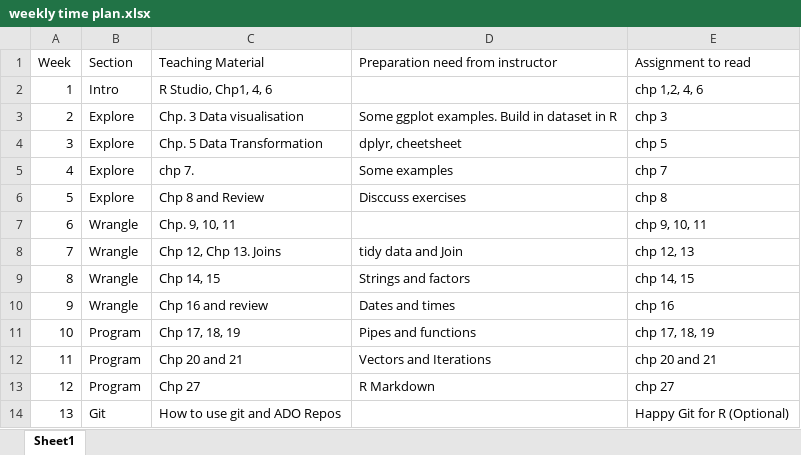
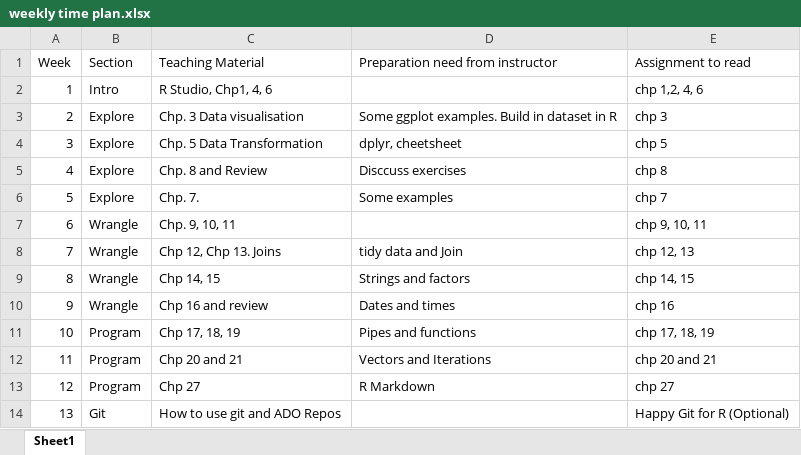
Before and after one commit to harborwang/r4ds-instructors, an Excel workbook: weekly time plan.xlsx, sheet Sheet1, drawn as a sheet; values as stored, in another font and other column widths than the file's, no borders; removed rows and columns are numbered as before the commit, all else as after; the diff names each change by its address in the sheet, - before the commit and + after, or states it on an @@ line.

```diff
--- a/weekly time plan.xlsx (sheet Sheet1)
+++ b/weekly time plan.xlsx (sheet Sheet1)
-row 5: 4 | Explore | chp 7. | Some examples | chp 7
@@ column A (Week) renumbered in row 5 @@
-C5 (Teaching Material): Chp 8 and Review
+C5 (Teaching Material): Chp. 8 and Review
+row 6: 5 | Explore | Chp. 7. | Some examples | chp 7
```
Also changed, not shown: 7 other files.
